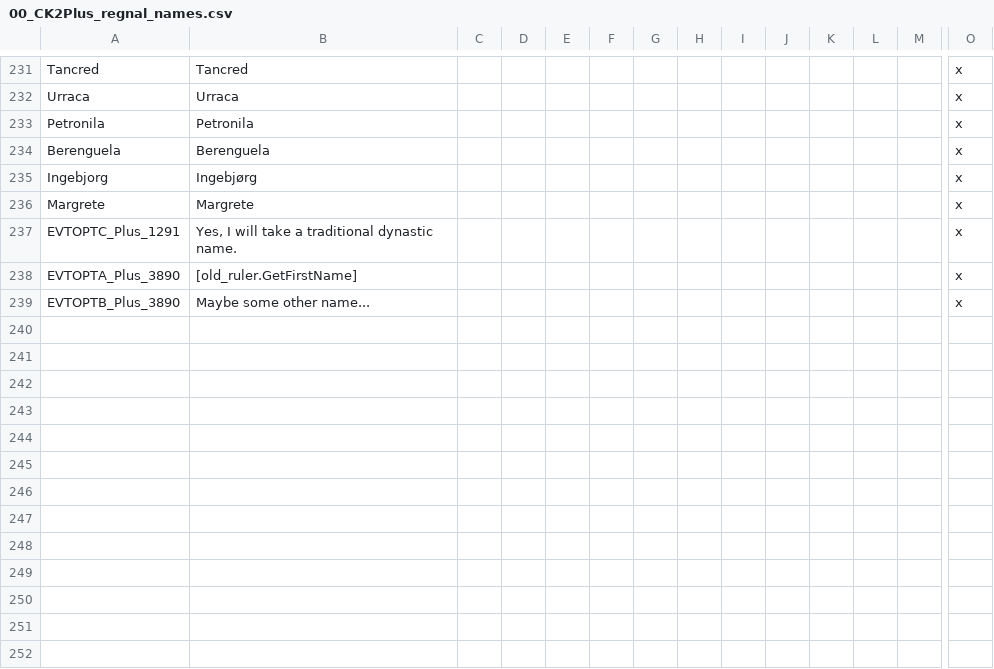
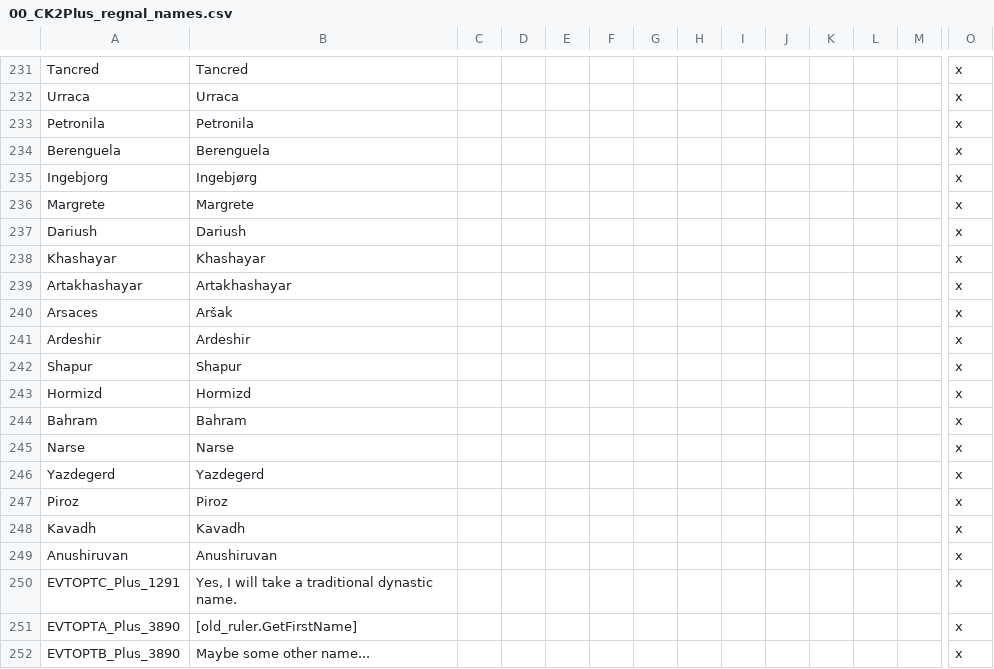
Before and after one commit to ck2plus/CK2Plus, a CSV file: CK2Plus/localisation/00_CK2Plus_regnal_names.csv, drawn as a sheet; only a part is shown, gaps mark what is left out; rows hold the shown columns only; the diff names each change by its address in the sheet, - before the commit and + after, or states it on an @@ line.

Commit message:
FIX: persian regnals shouldn't use greek variants

```diff
--- a/CK2Plus/localisation/00_CK2Plus_regnal_names.csv
+++ b/CK2Plus/localisation/00_CK2Plus_regnal_names.csv
+row 237: Dariush | Dariush |  |  |  |  |  |  |  |  |  |  |  | x
+row 238: Khashayar | Khashayar |  |  |  |  |  |  |  |  |  |  |  | x
+row 239: Artakhashayar | Artakhashayar |  |  |  |  |  |  |  |  |  |  |  | x
+row 240: Arsaces | Aršak |  |  |  |  |  |  |  |  |  |  |  | x
+row 241: Ardeshir | Ardeshir |  |  |  |  |  |  |  |  |  |  |  | x
+row 242: Shapur | Shapur |  |  |  |  |  |  |  |  |  |  |  | x
+row 243: Hormizd | Hormizd |  |  |  |  |  |  |  |  |  |  |  | x
+row 244: Bahram | Bahram |  |  |  |  |  |  |  |  |  |  |  | x
+row 245: Narse | Narse |  |  |  |  |  |  |  |  |  |  |  | x
+row 246: Yazdegerd | Yazdegerd |  |  |  |  |  |  |  |  |  |  |  | x
+row 247: Piroz | Piroz |  |  |  |  |  |  |  |  |  |  |  | x
+row 248: Kavadh | Kavadh |  |  |  |  |  |  |  |  |  |  |  | x
+row 249: Anushiruvan | Anushiruvan |  |  |  |  |  |  |  |  |  |  |  | x
```
Also changed, not shown: 2 other files.
